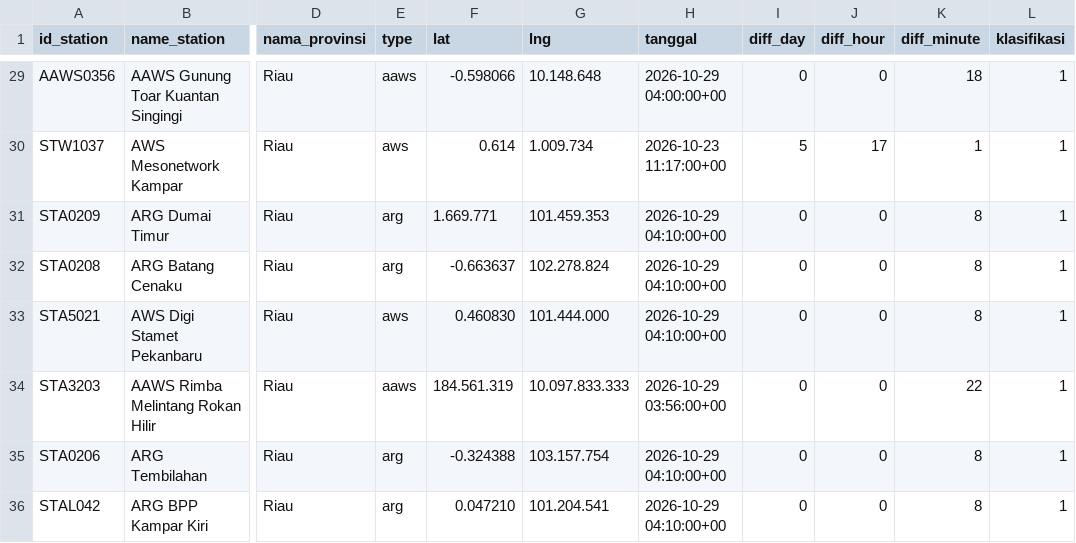
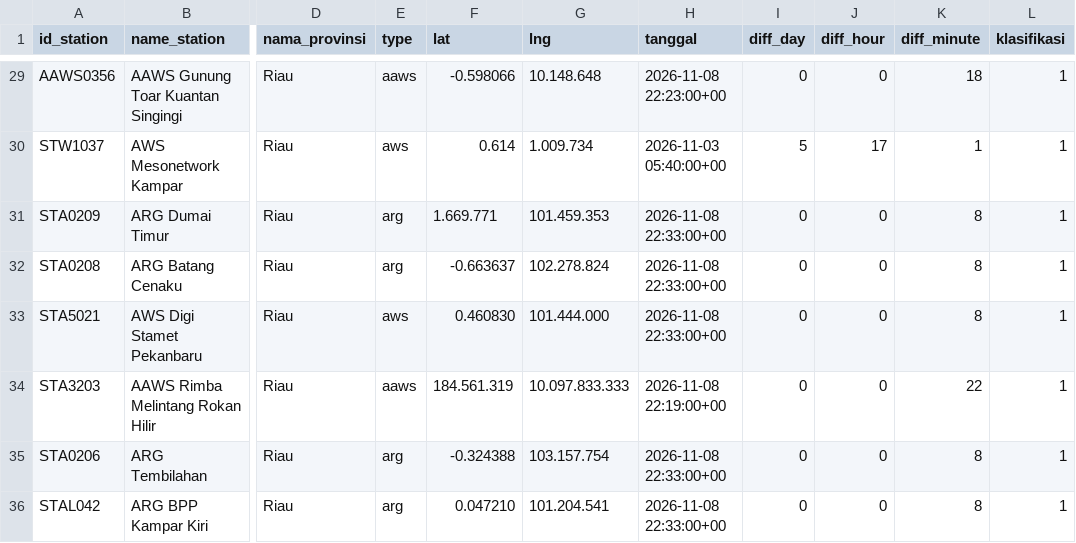
Before and after one commit to dheniel01/Web_Scrapping_BMKG, a CSV file: aws_center_provinsi_riau.csv, drawn as a sheet; only a part is shown, gaps mark what is left out; the diff covers the shown part only; the diff names each change by its address in the sheet, - before the commit and + after, or states it on an @@ line.

```diff
--- a/aws_center_provinsi_riau.csv
+++ b/aws_center_provinsi_riau.csv
-H29 (tanggal): 2026-10-29 04:00:00+00
+H29 (tanggal): 2026-11-08 22:23:00+00
-H30 (tanggal): 2026-10-23 11:17:00+00
+H30 (tanggal): 2026-11-03 05:40:00+00
-H31:H33 (tanggal): 2026-10-29 04:10:00+00
+H31:H33 (tanggal): 2026-11-08 22:33:00+00
-H34 (tanggal): 2026-10-29 03:56:00+00
+H34 (tanggal): 2026-11-08 22:19:00+00
-H35:H36 (tanggal): 2026-10-29 04:10:00+00
+H35:H36 (tanggal): 2026-11-08 22:33:00+00
```
Also changed, not shown: 27 edited cells elsewhere in this file, simora_station_monitoring.csv, 3 other files.
